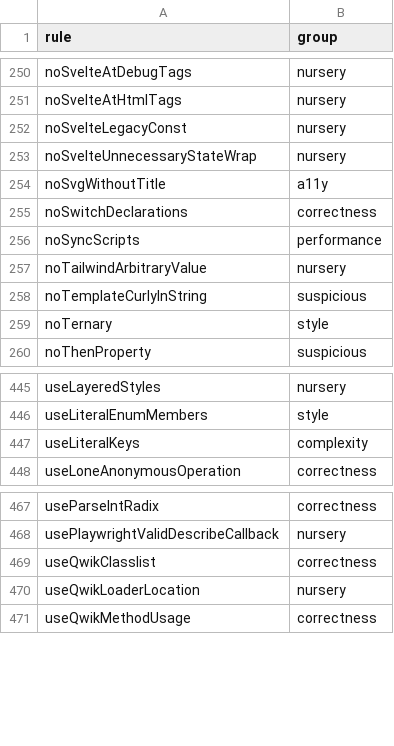
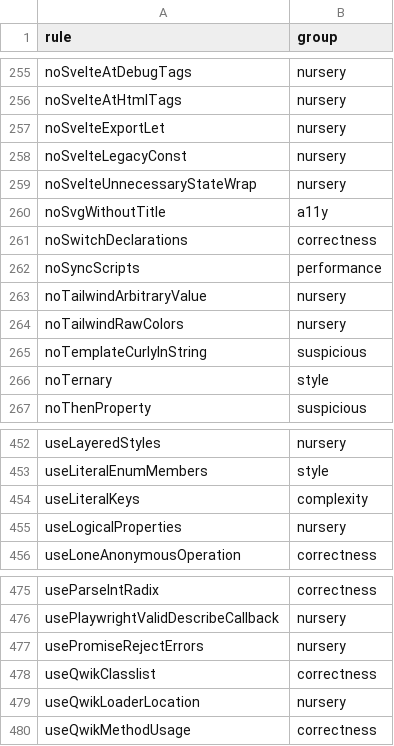
Before and after one commit to entro314-labs/biome-to-oxc, a TSV file: docs/biome-rules.tsv, drawn as a sheet; only a part is shown, gaps mark what is left out; the diff covers the shown part only.

```diff
--- a/docs/biome-rules.tsv
+++ b/docs/biome-rules.tsv
@@ -251,2 +256,3 @@ noSvelteAtDebugTags	nursery
 noSvelteAtHtmlTags	nursery
+noSvelteExportLet	nursery
 noSvelteLegacyConst	nursery
@@ -257,2 +263,3 @@ noSyncScripts	performance
 noTailwindArbitraryValue	nursery
+noTailwindRawColors	nursery
 noTemplateCurlyInString	suspicious
@@ -447,2 +454,3 @@ useLiteralEnumMembers	style
 useLiteralKeys	complexity
+useLogicalProperties	nursery
 useLoneAnonymousOperation	correctness
@@ -468,2 +476,3 @@ useParseIntRadix	correctness
 usePlaywrightValidDescribeCallback	nursery
+usePromiseRejectErrors	nursery
 useQwikClasslist	correctness
```
Also changed, not shown: 7 added rows elsewhere in this file, docs/oxlint-rules.tsv, docs/oxlint-vs-tsgolint.tsv, 3 other files.
